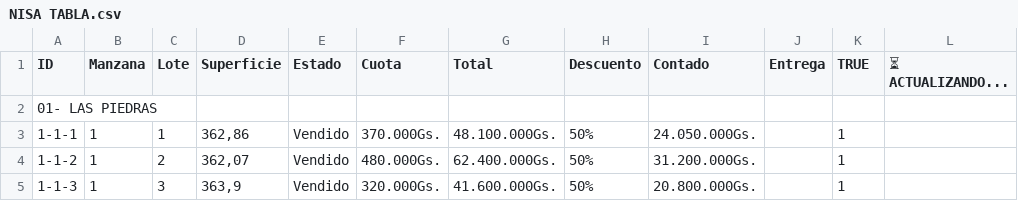
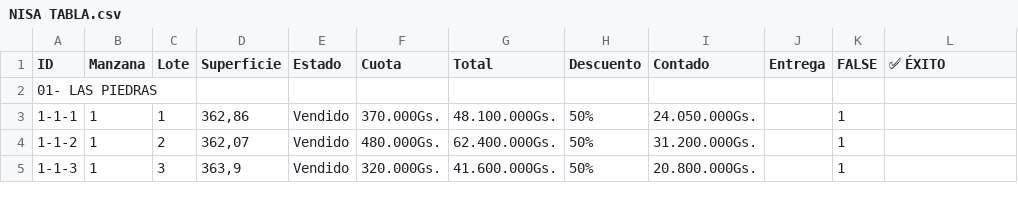
Before and after one commit to NISAWEBAPP/WEB-APP, a CSV file: NISA TABLA.csv, drawn as a sheet; only a part is shown.

Commit message:
Update from Sheet: 9/2/2026, 8:21:01 a.m.

```diff
--- a/NISA TABLA.csv
+++ b/NISA TABLA.csv
@@ -1,2 +1,2 @@
-ID,Manzana,Lote,Superficie,Estado,Cuota,Total,Descuento,Contado,Entrega ,TRUE,⏳ ACTUALIZANDO...
+ID,Manzana,Lote,Superficie,Estado,Cuota,Total,Descuento,Contado,Entrega ,FALSE,✅ ÉXITO
 01- LAS PIEDRAS,,,,,,,,,,,
```
